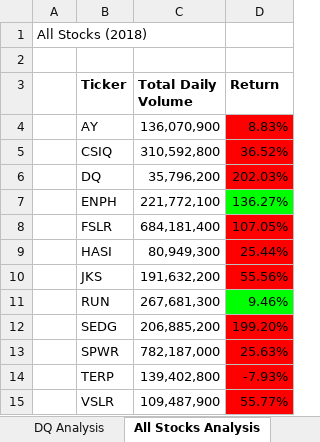
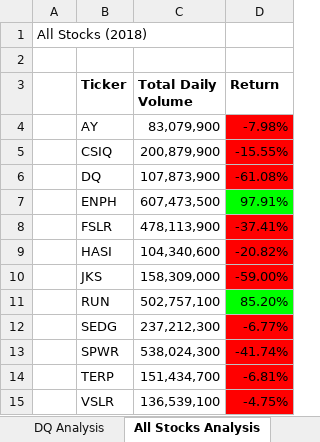
Before and after one commit to Kilpmark/stock-analysis, an Excel workbook: green_stocks.xlsm, sheet All Stocks Analysis, drawn as a sheet; values as stored, in another font and other column widths than the file's, no borders; charts and pictures not drawn; the diff names each change by its address in the sheet, - before the commit and + after, or states it on an @@ line.

```diff
--- a/green_stocks.xlsm (sheet All Stocks Analysis)
+++ b/green_stocks.xlsm (sheet All Stocks Analysis)
-C4 (Total Daily Volume): 136,070,900
+C4 (Total Daily Volume): 83,079,900
-D4 (Return): 8.83%
+D4 (Return): -7.98%
-C5 (Total Daily Volume): 310,592,800
+C5 (Total Daily Volume): 200,879,900
-D5 (Return): 36.52%
+D5 (Return): -15.55%
-C6 (Total Daily Volume): 35,796,200
+C6 (Total Daily Volume): 107,873,900
-D6 (Return): 202.03%
+D6 (Return): -61.08%
-C7 (Total Daily Volume): 221,772,100
+C7 (Total Daily Volume): 607,473,500
-D7 (Return): 136.27%
+D7 (Return): 97.91%
-C8 (Total Daily Volume): 684,181,400
+C8 (Total Daily Volume): 478,113,900
-D8 (Return): 107.05%
+D8 (Return): -37.41%
-C9 (Total Daily Volume): 80,949,300
+C9 (Total Daily Volume): 104,340,600
-D9 (Return): 25.44%
+D9 (Return): -20.82%
-C10 (Total Daily Volume): 191,632,200
+C10 (Total Daily Volume): 158,309,000
-D10 (Return): 55.56%
+D10 (Return): -59.00%
-C11 (Total Daily Volume): 267,681,300
+C11 (Total Daily Volume): 502,757,100
-D11 (Return): 9.46%
+D11 (Return): 85.20%
-C12 (Total Daily Volume): 206,885,200
+C12 (Total Daily Volume): 237,212,300
-D12 (Return): 199.20%
+D12 (Return): -6.77%
-C13 (Total Daily Volume): 782,187,000
+C13 (Total Daily Volume): 538,024,300
-D13 (Return): 25.63%
+D13 (Return): -41.74%
-C14 (Total Daily Volume): 139,402,800
+C14 (Total Daily Volume): 151,434,700
-D14 (Return): -7.93%
+D14 (Return): -6.81%
-C15 (Total Daily Volume): 109,487,900
+C15 (Total Daily Volume): 136,539,100
-D15 (Return): 55.77%
+D15 (Return): -4.75%
```
